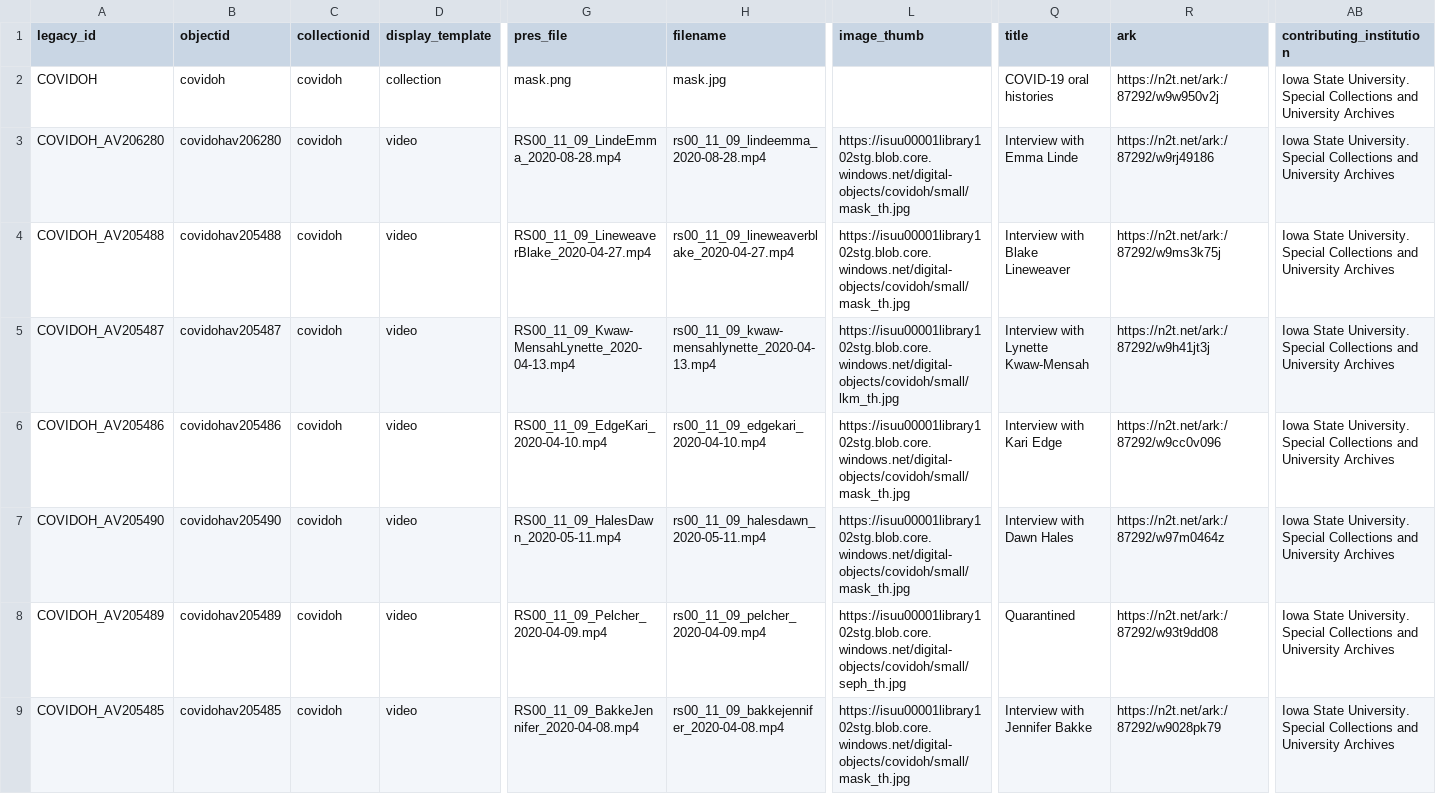
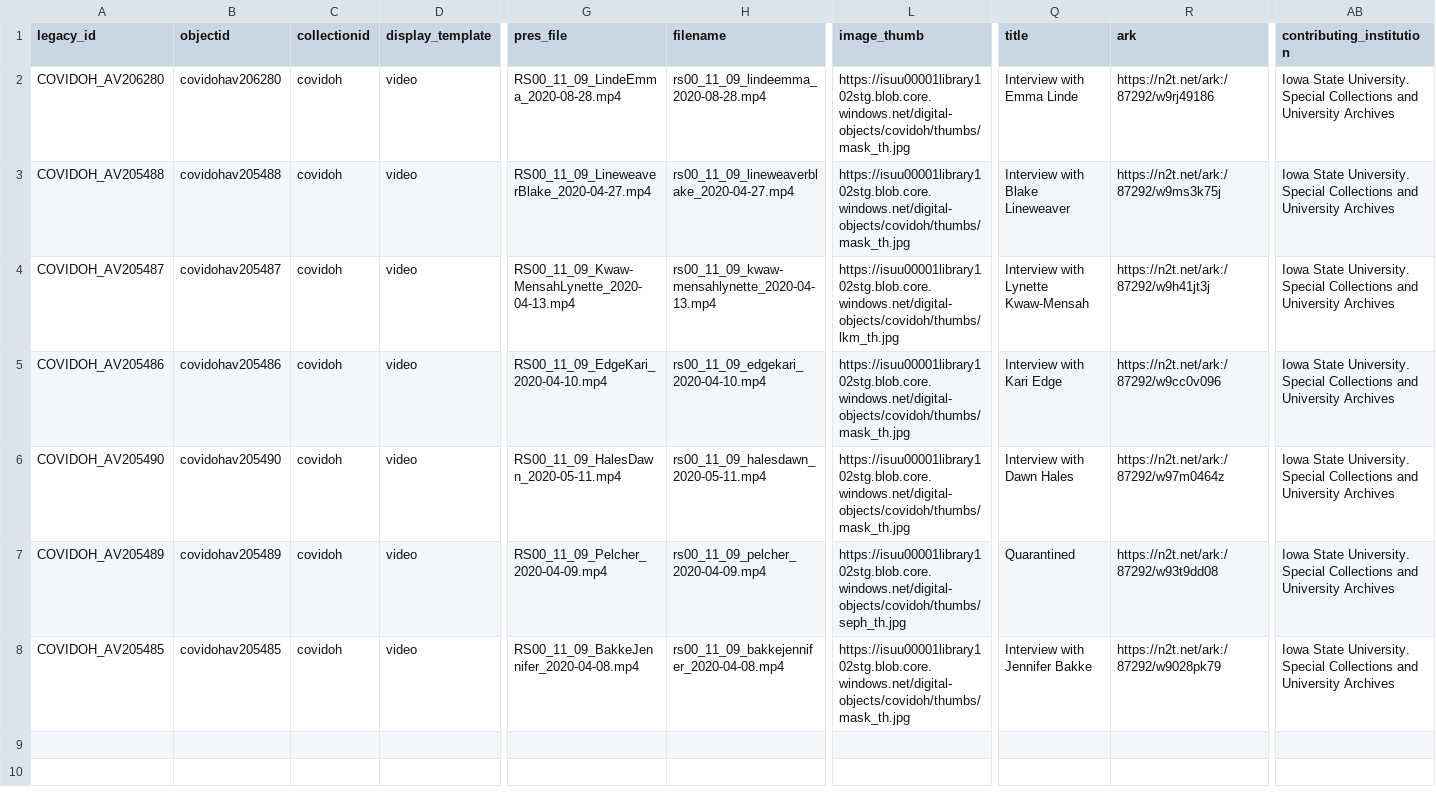
Before and after one commit to isu-digital/digital-collections-template, a CSV file: _data/covidoh-iiif.csv, drawn as a sheet; only a part is shown, gaps mark what is left out; removed rows and columns are numbered as before the commit, all else as after; rows hold the shown columns only; the diff names each change by its address in the sheet, - before the commit and + after, or states it on an @@ line.

Commit message:
csv update thumbs path

```diff
--- a/_data/covidoh-iiif.csv
+++ b/_data/covidoh-iiif.csv
-row 2: COVIDOH | covidoh | covidoh | collection | mask.png | mask.jpg |  | COVID-19 oral histories | https://n2t.net/ark:/87292/w9w950v2j | Iowa State University. Special Collections and University Archives
-L2:L3 (image_thumb): https://isuu00001library102stg.blob.core.windows.net/digital-objects/covidoh/small/mask_th.jpg
+L2:L3 (image_thumb): https://isuu00001library102stg.blob.core.windows.net/digital-objects/covidoh/thumbs/mask_th.jpg
-L4 (image_thumb): https://isuu00001library102stg.blob.core.windows.net/digital-objects/covidoh/small/lkm_th.jpg
+L4 (image_thumb): https://isuu00001library102stg.blob.core.windows.net/digital-objects/covidoh/thumbs/lkm_th.jpg
-L5:L6 (image_thumb): https://isuu00001library102stg.blob.core.windows.net/digital-objects/covidoh/small/mask_th.jpg
+L5:L6 (image_thumb): https://isuu00001library102stg.blob.core.windows.net/digital-objects/covidoh/thumbs/mask_th.jpg
-L7 (image_thumb): https://isuu00001library102stg.blob.core.windows.net/digital-objects/covidoh/small/seph_th.jpg
+L7 (image_thumb): https://isuu00001library102stg.blob.core.windows.net/digital-objects/covidoh/thumbs/seph_th.jpg
-L8 (image_thumb): https://isuu00001library102stg.blob.core.windows.net/digital-objects/covidoh/small/mask_th.jpg
+L8 (image_thumb): https://isuu00001library102stg.blob.core.windows.net/digital-objects/covidoh/thumbs/mask_th.jpg
```
Also changed, not shown: _data/covidoh.csv.
